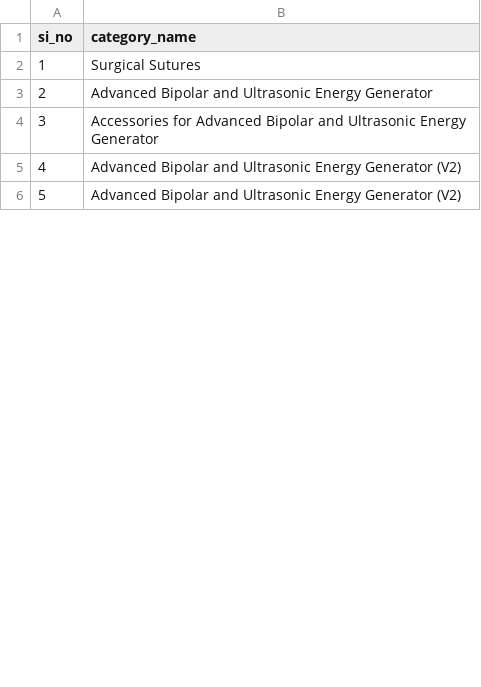
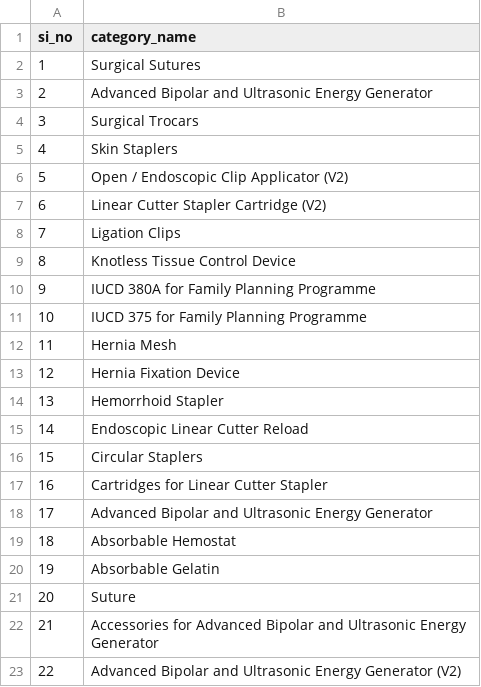
Before and after one commit to SIBYLLDOM/GEM-CONTRACTS-EXTRACTOR, a CSV file: data/Datasets/categories.csv, drawn as a sheet; only a part is shown; the shorter side is filled out with more unchanged rows; addresses are those after the commit; the diff covers the shown part only; the diff names each change by its address in the sheet, - before the commit and + after, or states it on an @@ line.

```diff
--- a/data/Datasets/categories.csv
+++ b/data/Datasets/categories.csv
+row 4: 3 | Surgical Trocars
+row 5: 4 | Skin Staplers
+row 6: 5 | Open / Endoscopic Clip Applicator (V2)
+row 7: 6 | Linear Cutter Stapler Cartridge (V2)
+row 8: 7 | Ligation Clips
+row 9: 8 | Knotless Tissue Control Device
+row 10: 9 | IUCD 380A for Family Planning Programme
+row 11: 10 | IUCD 375 for Family Planning Programme
+row 12: 11 | Hernia Mesh
+row 13: 12 | Hernia Fixation Device
+row 14: 13 | Hemorrhoid Stapler
+row 15: 14 | Endoscopic Linear Cutter Reload
+row 16: 15 | Circular Staplers
+row 17: 16 | Cartridges for Linear Cutter Stapler
+row 18: 17 | Advanced Bipolar and Ultrasonic Energy Generator
+row 19: 18 | Absorbable Hemostat
+row 20: 19 | Absorbable Gelatin
+row 21: 20 | Suture
@@ column A (si_no) renumbered between rows 22 and 46 @@
```
Also changed, not shown: 22 added rows and 2 removed rows elsewhere in this file, 5 other files.
